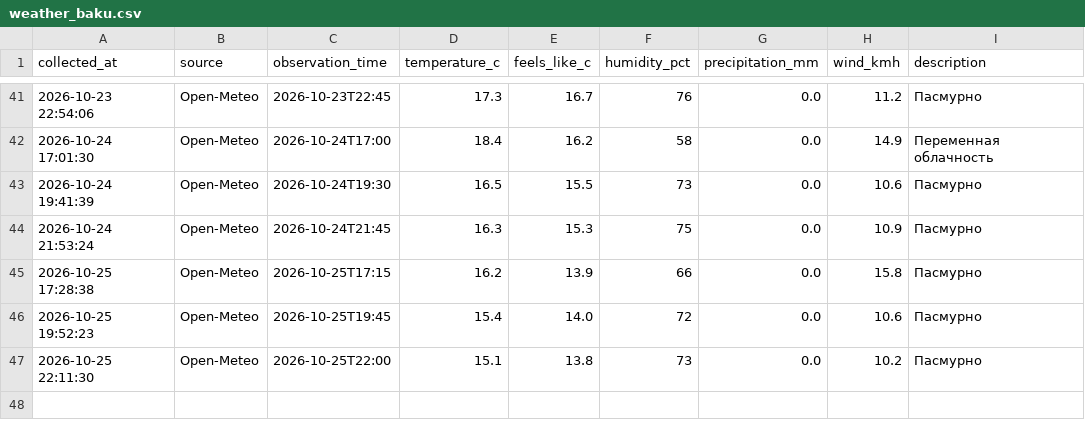
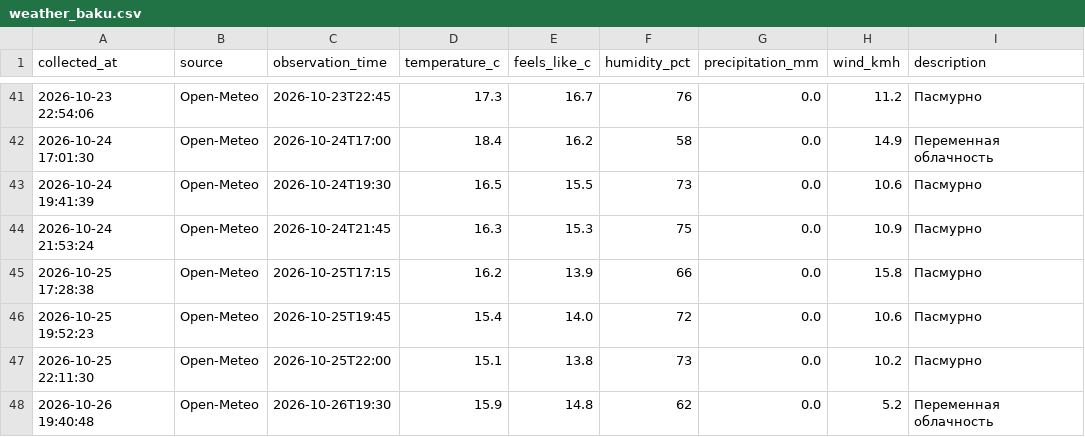
Before and after one commit to islamnasirova-cyber/weather-baku2, a CSV file: weather_baku.csv, drawn as a sheet; only a part is shown, gaps mark what is left out; the diff names each change by its address in the sheet, - before the commit and + after, or states it on an @@ line.

Commit message:
Weather update 2026-10-26 15:40 UTC

```diff
--- a/weather_baku.csv
+++ b/weather_baku.csv
+row 48: 2026-10-26 19:40:48 | Open-Meteo | 2026-10-26T19:30 | 15.9 | 14.8 | 62 | 0.0 | 5.2 | Переменная облачность
```
